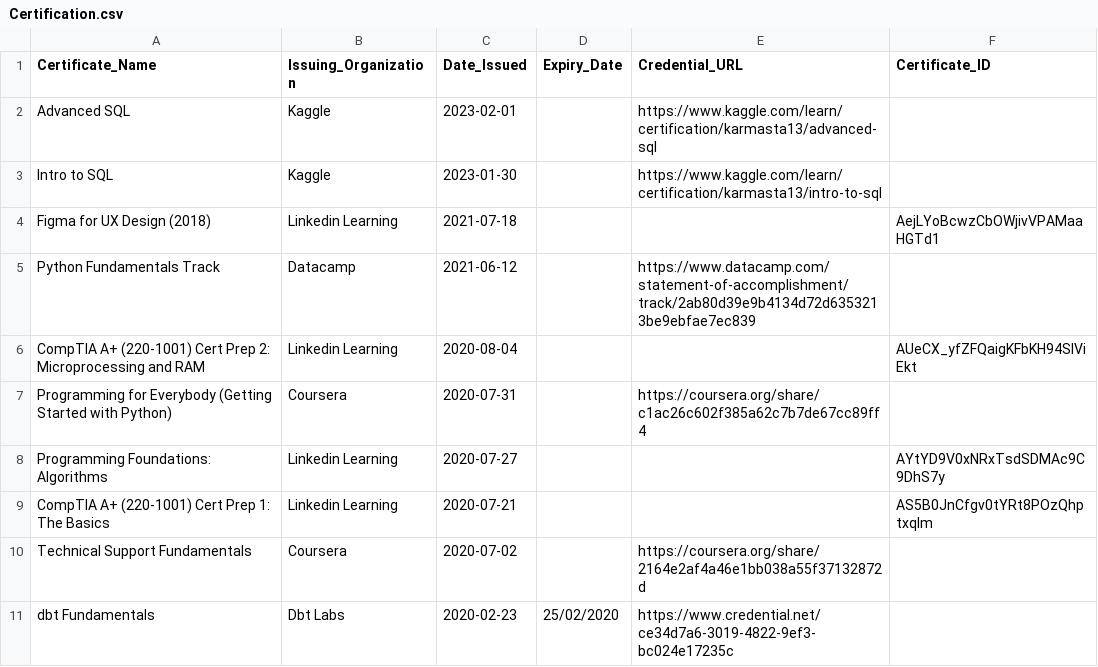
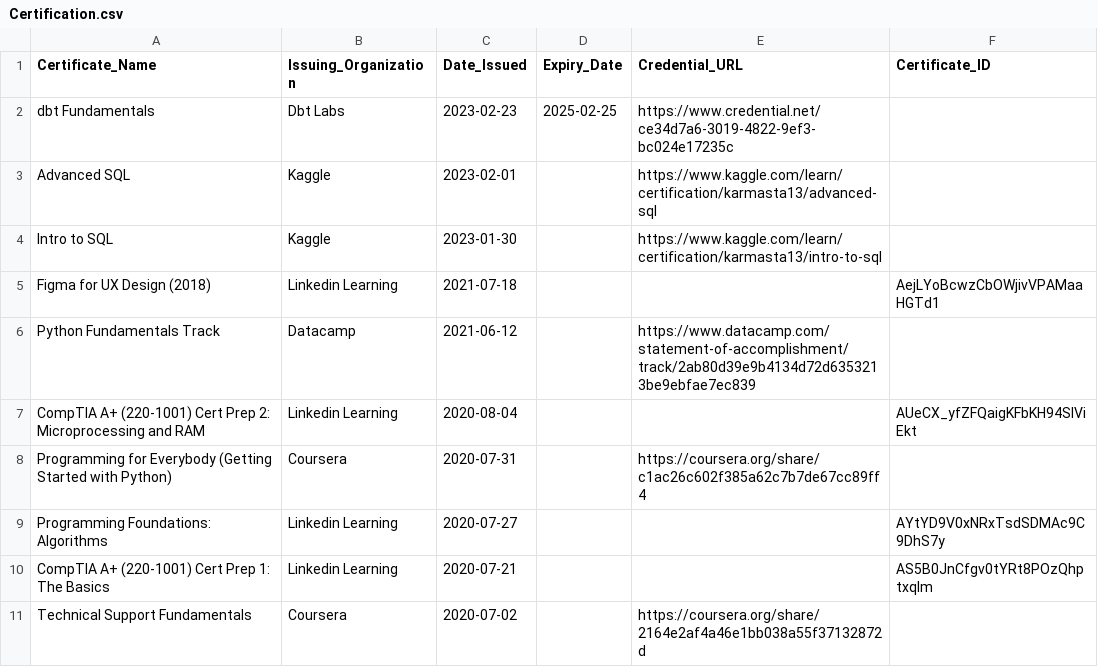
Before and after one commit to karmasta13/karmasta13, a CSV file: Certification.csv, drawn as a sheet.

Commit message:
hotfix:added dbt fundamentals

```diff
--- a/Certification.csv
+++ b/Certification.csv
@@ -1,2 +1,3 @@
 Certificate_Name,Issuing_Organization,Date_Issued,Expiry_Date,Credential_URL,Certificate_ID
+dbt Fundamentals,Dbt Labs,2023-02-23,2025-02-25,https://www.credential.net/ce34d7a6-3019-4822-9ef3-bc024e17235c,
 Advanced SQL,Kaggle,2023-02-01,,https://www.kaggle.com/learn/certification/karmasta13/advanced-sql,
@@ -10,2 +11 @@ CompTIA A+ (220-1001) Cert Prep 1: The Basics,Linkedin Learning,2020-07-21,,,AS5
 Technical Support Fundamentals,Coursera,2020-07-02,,https://coursera.org/share/2164e2af4a46e1bb038a55f37132872d,
-dbt Fundamentals,Dbt Labs,2020-02-23,25/02/2020,https://www.credential.net/ce34d7a6-3019-4822-9ef3-bc024e17235c,
```
Also changed, not shown: 1 other file.
